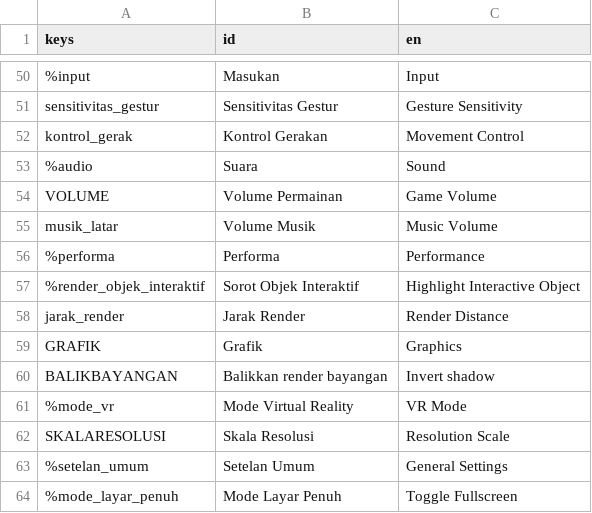
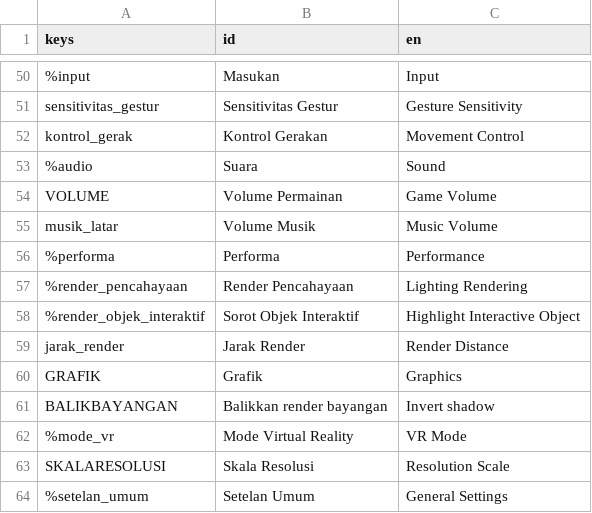
Before and after one commit to zinzui12345/dreamline, a CSV file: ui/bahasa/translasi.csv, drawn as a sheet; only a part is shown, gaps mark what is left out; the shorter side is filled out with more unchanged rows; the diff names each change by its address in the sheet, - before the commit and + after, or states it on an @@ line.

Commit message:
lighting rendering setting

```diff
--- a/ui/bahasa/translasi.csv
+++ b/ui/bahasa/translasi.csv
+row 57: %render_pencahayaan | Render Pencahayaan | Lighting Rendering
```
Also changed, not shown: 14 other files.
